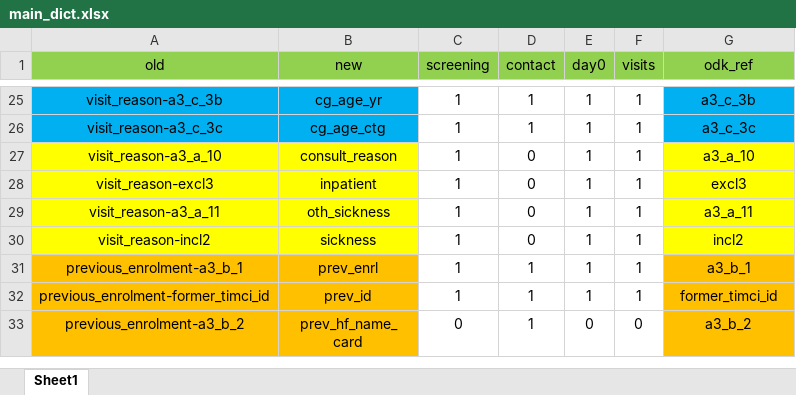
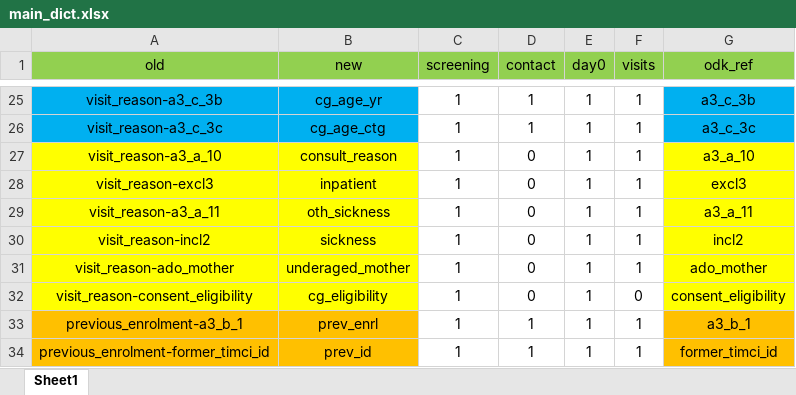
Before and after one commit to SwissTPH/timci, an Excel workbook: inst/extdata/main_dict.xlsx, sheet Sheet1, drawn as a sheet; only a part is shown, gaps mark what is left out; the shorter side is filled out with more unchanged rows; values as stored, in another font and other column widths than the file's, no borders; the diff names each change by its address in the sheet, - before the commit and + after, or states it on an @@ line.

```diff
--- a/inst/extdata/main_dict.xlsx (sheet Sheet1)
+++ b/inst/extdata/main_dict.xlsx (sheet Sheet1)
+row 31: visit_reason-ado_mother | underaged_mother | 1 | 0 | 1 | 1 | ado_mother
+row 32: visit_reason-consent_eligibility | cg_eligibility | 1 | 0 | 1 | 0 | consent_eligibility
```
Also changed, not shown: 6 other files.
